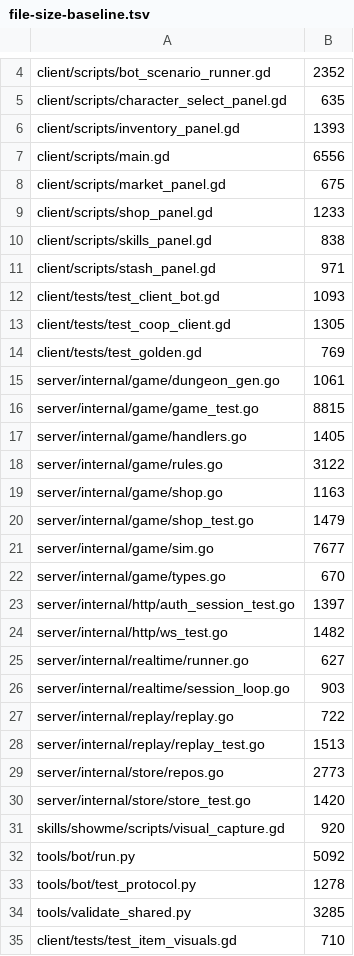
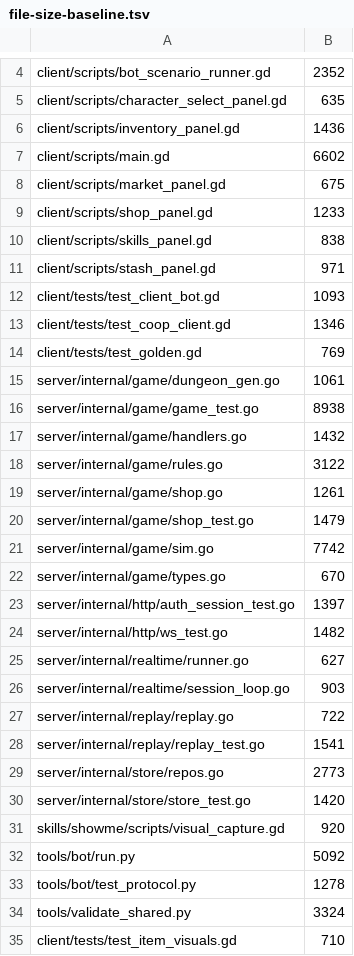
Before and after one commit to mmandrille/arpg-dev, a TSV file: .maintainability/file-size-baseline.tsv, drawn as a sheet; only a part is shown, gaps mark what is left out.

```diff
--- a/.maintainability/file-size-baseline.tsv
+++ b/.maintainability/file-size-baseline.tsv
@@ -5,4 +5,4 @@ client/scripts/bot_scenario_runner.gd	2352
 client/scripts/character_select_panel.gd	635
-client/scripts/inventory_panel.gd	1393
-client/scripts/main.gd	6556
+client/scripts/inventory_panel.gd	1436
+client/scripts/main.gd	6602
 client/scripts/market_panel.gd	675
@@ -12,11 +12,11 @@ client/scripts/stash_panel.gd	971
 client/tests/test_client_bot.gd	1093
-client/tests/test_coop_client.gd	1305
+client/tests/test_coop_client.gd	1346
 client/tests/test_golden.gd	769
 server/internal/game/dungeon_gen.go	1061
-server/internal/game/game_test.go	8815
-server/internal/game/handlers.go	1405
+server/internal/game/game_test.go	8938
+server/internal/game/handlers.go	1432
 server/internal/game/rules.go	3122
-server/internal/game/shop.go	1163
+server/internal/game/shop.go	1261
 server/internal/game/shop_test.go	1479
-server/internal/game/sim.go	7677
+server/internal/game/sim.go	7742
 server/internal/game/types.go	670
@@ -27,3 +27,3 @@ server/internal/realtime/session_loop.go	903
 server/internal/replay/replay.go	722
-server/internal/replay/replay_test.go	1513
+server/internal/replay/replay_test.go	1541
 server/internal/store/repos.go	2773
@@ -33,3 +33,3 @@ tools/bot/run.py	5092
 tools/bot/test_protocol.py	1278
-tools/validate_shared.py	3285
+tools/validate_shared.py	3324
 client/tests/test_item_visuals.gd	710
```
Also changed, not shown: 33 other files.
